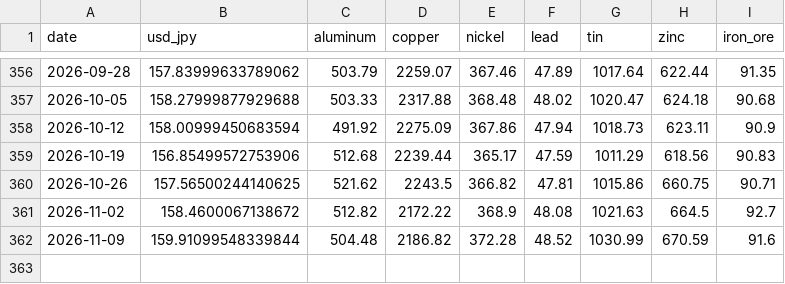
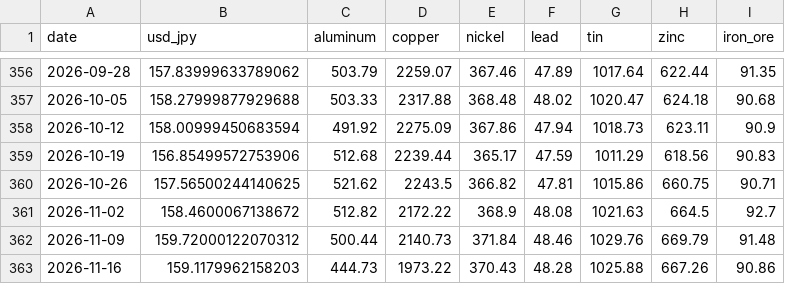
Before and after one commit to TAppy-1413/price-tracker, a CSV file: data/metals.csv, drawn as a sheet; only a part is shown, gaps mark what is left out.

Commit message:
chore: weekly data update 2026-11-20

```diff
--- a/data/metals.csv
+++ b/data/metals.csv
@@ -361,2 +361,3 @@ date,usd_jpy,aluminum,copper,nickel,lead,tin,zinc,iron_ore
 2026-11-02,158.4600067138672,512.82,2172.22,368.9,48.08,1021.63,664.5,92.7
-2026-11-09,159.91099548339844,504.48,2186.82,372.28,48.52,1030.99,670.59,91.6
+2026-11-09,159.72000122070312,500.44,2140.73,371.84,48.46,1029.76,669.79,91.48
+2026-11-16,159.1179962158203,444.73,1973.22,370.43,48.28,1025.88,667.26,90.86
```
Also changed, not shown: docs/data/metals.csv, 1 other file.
